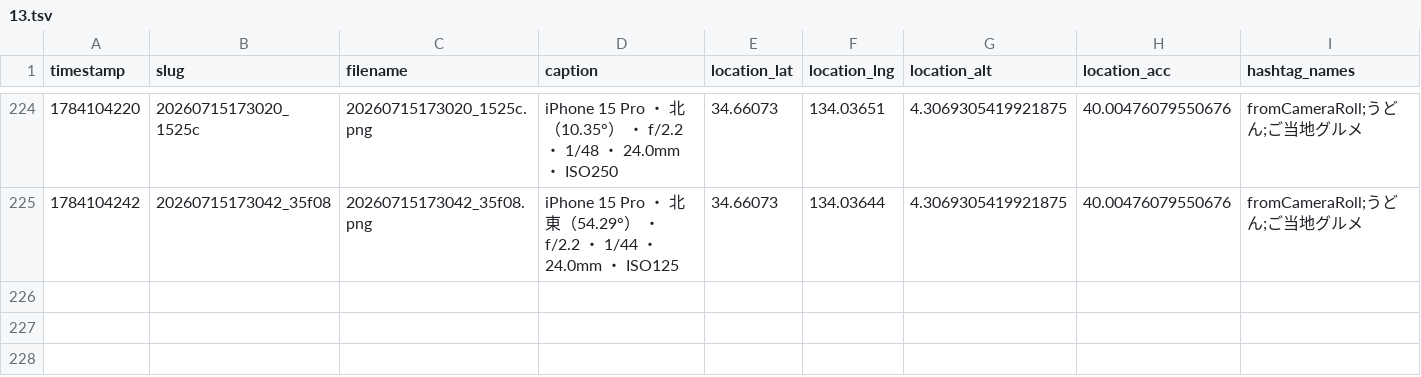
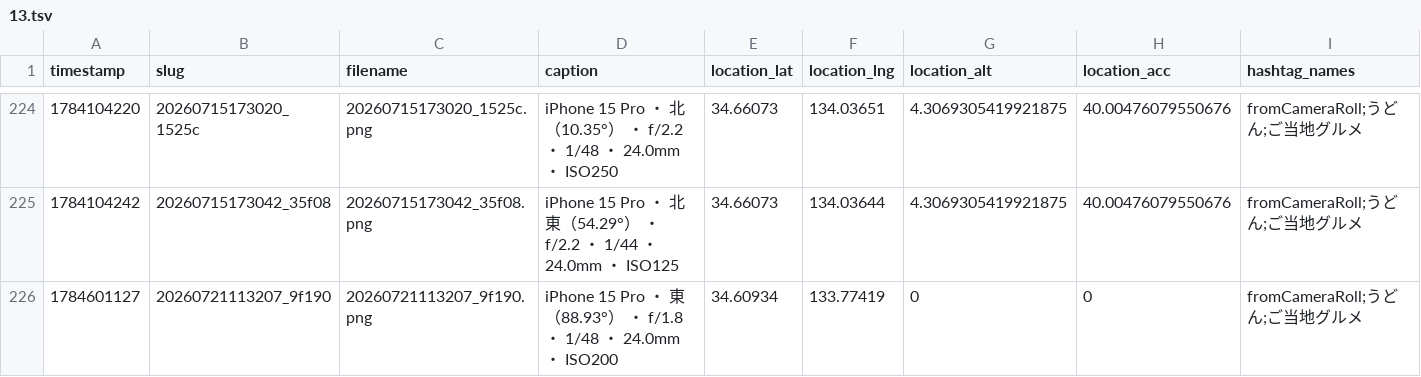
Before and after one commit to cocolabJP/repot-archive, a TSV file: data/v2_tsv/13.tsv, drawn as a sheet; only a part is shown, gaps mark what is left out; the diff names each change by its address in the sheet, - before the commit and + after, or states it on an @@ line.

```diff
--- a/data/v2_tsv/13.tsv
+++ b/data/v2_tsv/13.tsv
+row 226: 1784601127 | 20260721113207_9f190 | 20260721113207_9f190.png | iPhone 15 Pro ・ 東（88.93°） ・ f/1.8 ・ 1/48 ・ 24.0mm ・ ISO200 | 34.60934 | 133.77419 | 0 | 0 | fromCameraRoll;うどん;ご当地グルメ
```
Also changed, not shown: data/v2_tsv/42.tsv, data/v2_tsv/5.tsv, 8 other files.
